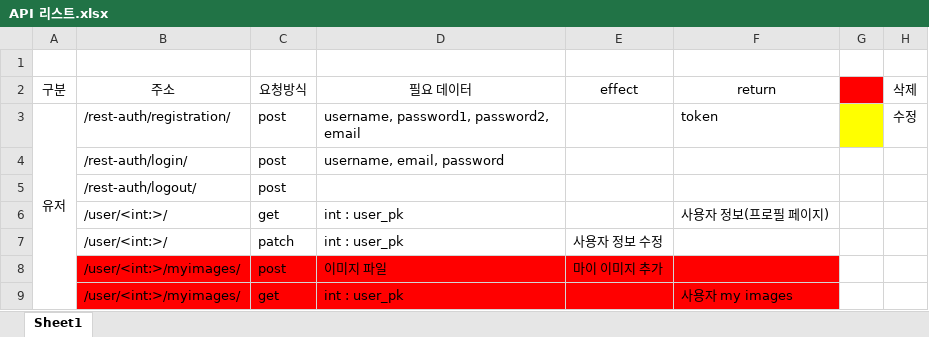
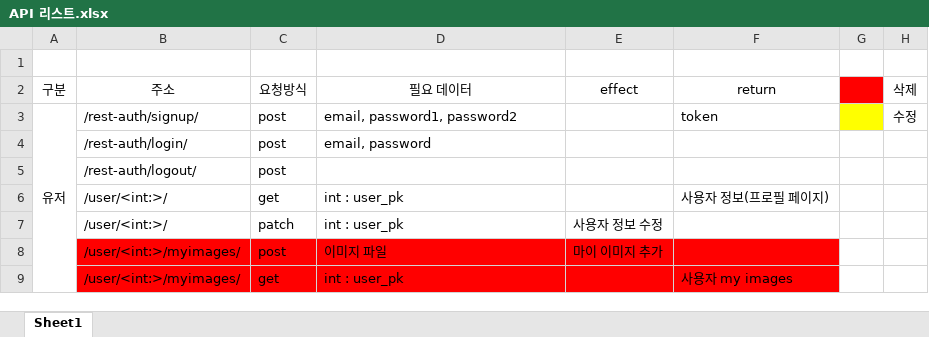
Before and after one commit to ansigyeong/mygumi, an Excel workbook: backend/API 리스트.xlsx, sheet Sheet1, drawn as a sheet; only a part is shown; values as stored, in another font and other column widths than the file's, no borders; the diff names each change by its address in the sheet, - before the commit and + after, or states it on an @@ line.

```diff
--- a/backend/API 리스트.xlsx (sheet Sheet1)
+++ b/backend/API 리스트.xlsx (sheet Sheet1)
-B3 (주소): /rest-auth/registration/
+B3 (주소): /rest-auth/signup/
-D3 (필요 데이터): username, password1, password2, email
+D3 (필요 데이터): email, password1, password2
-D4 (필요 데이터): username, email, password
+D4 (필요 데이터): email, password
```
Also changed, not shown: 1 other file.
